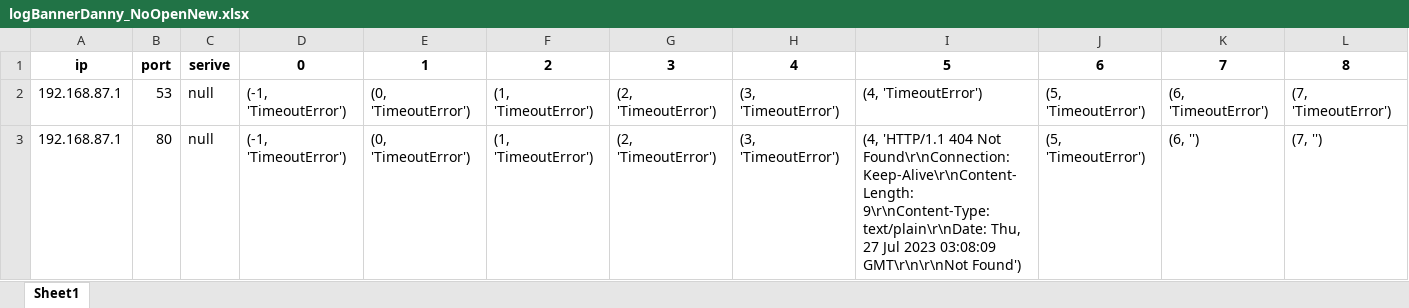
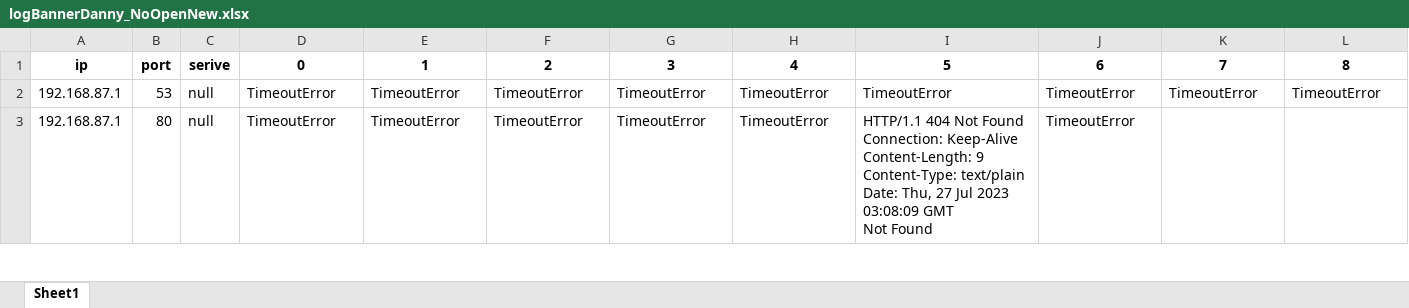
Before and after one commit to FlyTweety/scan-rookie, an Excel workbook: Log_BannerGrab/DannyHome/logBannerDanny_NoOpenNew.xlsx, sheet Sheet1, drawn as a sheet; only a part is shown; values as stored, in another font and other column widths than the file's, no borders; ↵ is a line break in a cell; the diff covers the shown part only; the diff names each change by its address in the sheet, - before the commit and + after, or states it on an @@ line.

```diff
--- a/Log_BannerGrab/DannyHome/logBannerDanny_NoOpenNew.xlsx (sheet Sheet1)
+++ b/Log_BannerGrab/DannyHome/logBannerDanny_NoOpenNew.xlsx (sheet Sheet1)
-D2:D3: (-1, 'TimeoutError')
+D2:D3: TimeoutError
-E2:E3: (0, 'TimeoutError')
+E2:E3: TimeoutError
-F2:F3: (1, 'TimeoutError')
+F2:F3: TimeoutError
-G2:G3: (2, 'TimeoutError')
+G2:G3: TimeoutError
-H2:H3: (3, 'TimeoutError')
+H2:H3: TimeoutError
-I2: (4, 'TimeoutError')
+I2: TimeoutError
-J2:J3: (5, 'TimeoutError')
+J2:J3: TimeoutError
-K2: (6, 'TimeoutError')
+K2: TimeoutError
-L2: (7, 'TimeoutError')
+L2: TimeoutError
-I3: (4, 'HTTP/1.1 404 Not Found\r\nConnection: Keep-Alive\r\nContent-Length: 9\r\nContent-Type: text/plain\r\nDate: Thu, 27 Jul 2023 03:08:09 GMT\r\n\r\nNot Found')
+I3: HTTP/1.1 404 Not Found ↵ Connection: Keep-Alive ↵ Content-Length: 9 ↵ Content-Type: text/plain ↵ Date: Thu, 27 Jul 2023 03:08:09 GMT ↵ Not Found
-K3: (6, '')
+K3: (empty)
-L3: (7, '')
+L3: (empty)
```
Also changed, not shown: 218 edited cells elsewhere in this sheet, Log_BannerGrab/DannyHome/logBannerDanny_OpenNew.xlsx, Log_BannerGrab/NyuDorm/logBannerNyu0-500.xlsx, 2 other files.
